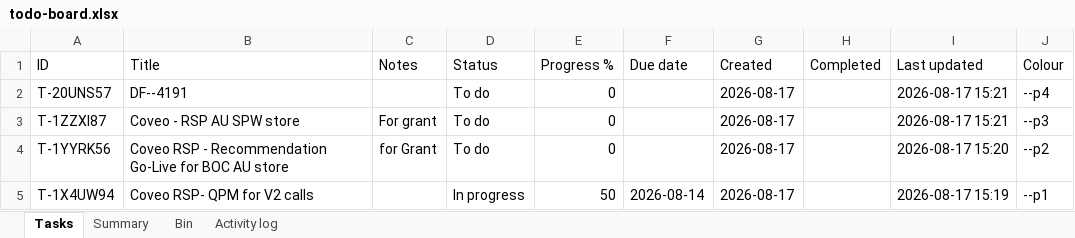
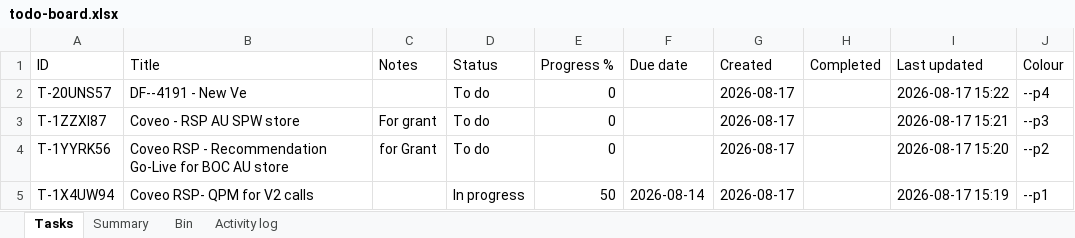
Before and after one commit to akshay0828/To-Do, an Excel workbook: data/todo-board.xlsx, sheet Tasks, drawn as a sheet; values as stored, in another font and other column widths than the file's, no borders; the diff names each change by its address in the sheet, - before the commit and + after, or states it on an @@ line.

```diff
--- a/data/todo-board.xlsx (sheet Tasks)
+++ b/data/todo-board.xlsx (sheet Tasks)
-B2 (Title): DF--4191
+B2 (Title): DF--4191 - New Ve
-I2 (Last updated): 2026-08-17 15:21
+I2 (Last updated): 2026-08-17 15:22
```
Also changed, not shown: sheet Activity log, sheet Summary.
